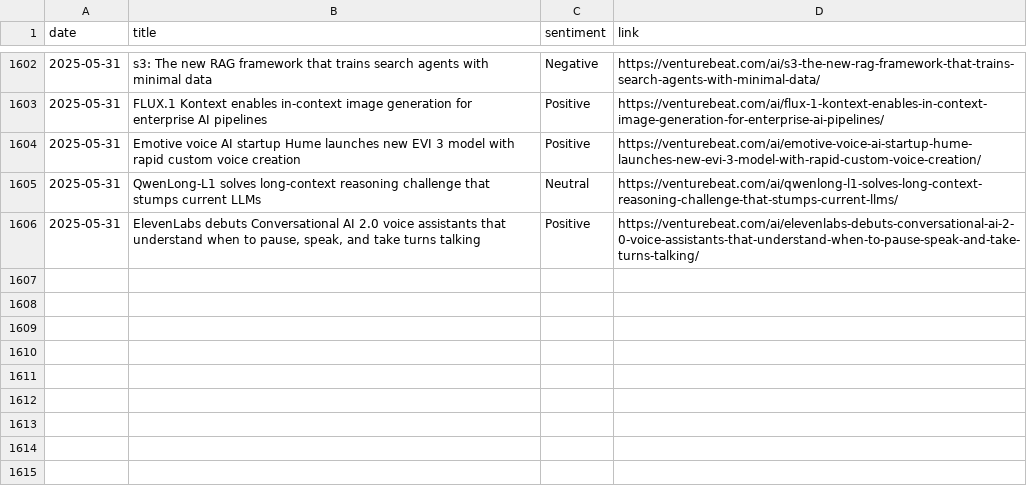
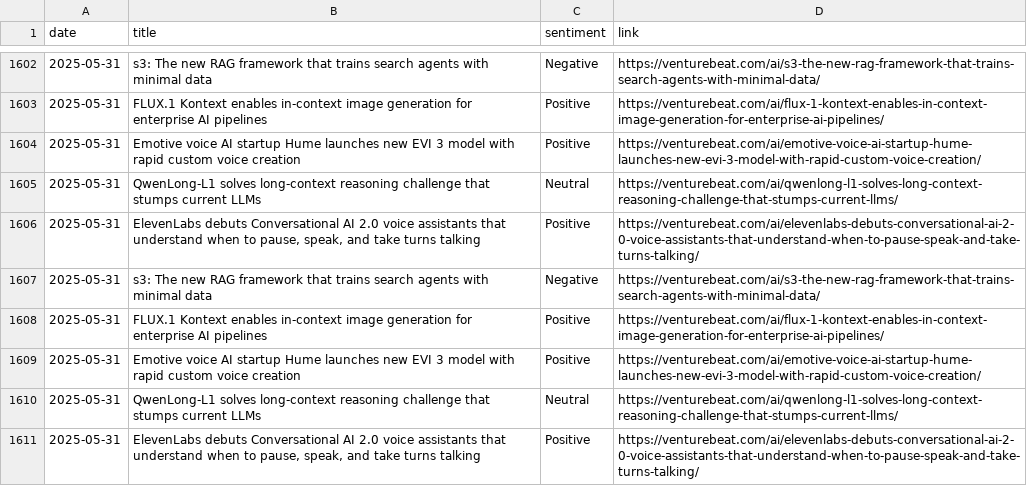
Before and after one commit to anmolpoonia/enhanced-news-summary, a CSV file: news_history.csv, drawn as a sheet; only a part is shown, gaps mark what is left out; the diff names each change by its address in the sheet, - before the commit and + after, or states it on an @@ line.

```diff
--- a/news_history.csv
+++ b/news_history.csv
+row 1607: 2025-05-31 | s3: The new RAG framework that trains search agents with minimal data | Negative | https://venturebeat.com/ai/s3-the-new-rag-framework-that-trains-search-agents-with-minimal-data/
+row 1608: 2025-05-31 | FLUX.1 Kontext enables in-context image generation for enterprise AI pipelines | Positive | https://venturebeat.com/ai/flux-1-kontext-enables-in-context-image-generation-for-enterprise-ai-pipelines/
+row 1609: 2025-05-31 | Emotive voice AI startup Hume launches new EVI 3 model with rapid custom voice creation | Positive | https://venturebeat.com/ai/emotive-voice-ai-startup-hume-launches-new-evi-3-model-with-rapid-custom-voice-creation/
+row 1610: 2025-05-31 | QwenLong-L1 solves long-context reasoning challenge that stumps current LLMs | Neutral | https://venturebeat.com/ai/qwenlong-l1-solves-long-context-reasoning-challenge-that-stumps-current-llms/
+row 1611: 2025-05-31 | ElevenLabs debuts Conversational AI 2.0 voice assistants that understand when to pause, speak, and take turns talking | Positive | https://venturebeat.com/ai/elevenlabs-debuts-conversational-ai-2-0-voice-assistants-that-understand-when-to-pause-speak-and-take-turns-talking/
```
Also changed, not shown: sentiment_forecast.csv, 4 other files.
